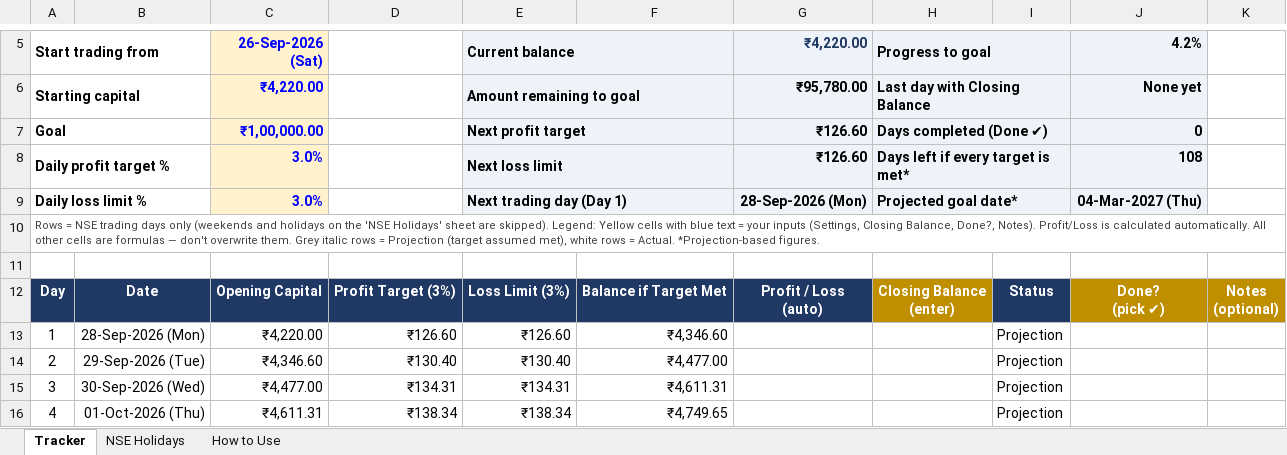
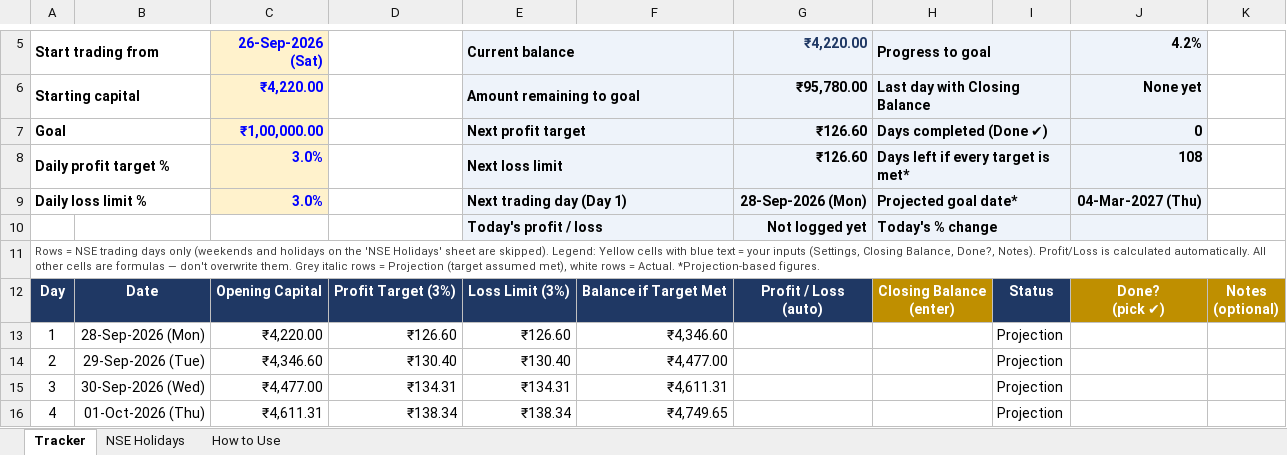
Before and after one commit to Shreyansh190902/2302030430083, an Excel workbook: Trading_PnL_Tracker.xlsx, sheet Tracker, drawn as a sheet; only a part is shown, gaps mark what is left out; values as stored, in another font and other column widths than the file's, no borders; conditional formats not drawn; removed rows and columns are numbered as before the commit, all else as after; the diff names each change by its address in the sheet, - before the commit and + after, or states it on an @@ line.

```diff
--- a/Trading_PnL_Tracker.xlsx (sheet Tracker)
+++ b/Trading_PnL_Tracker.xlsx (sheet Tracker)
+row 10:  |  |  |  | Today's profit / loss |  | Not logged yet | Today's % change
-row 11: (empty)
```
Also changed, not shown: sheet How to Use, docs/Trading_PnL_Tracker.xlsx, 2 other files.
